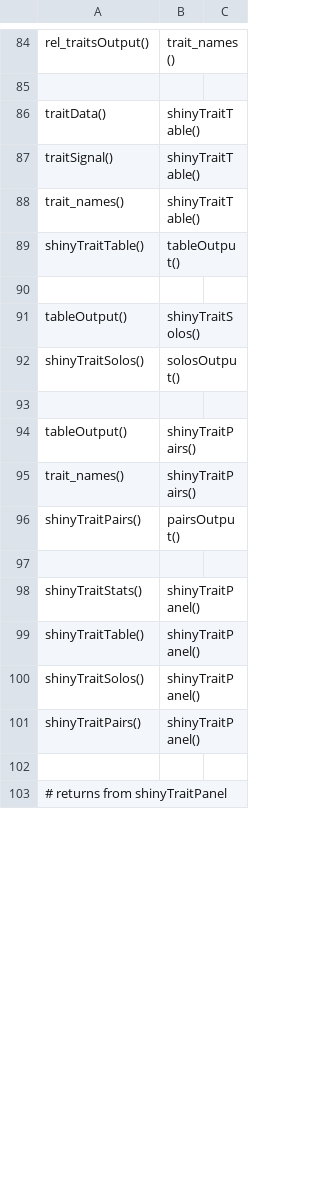
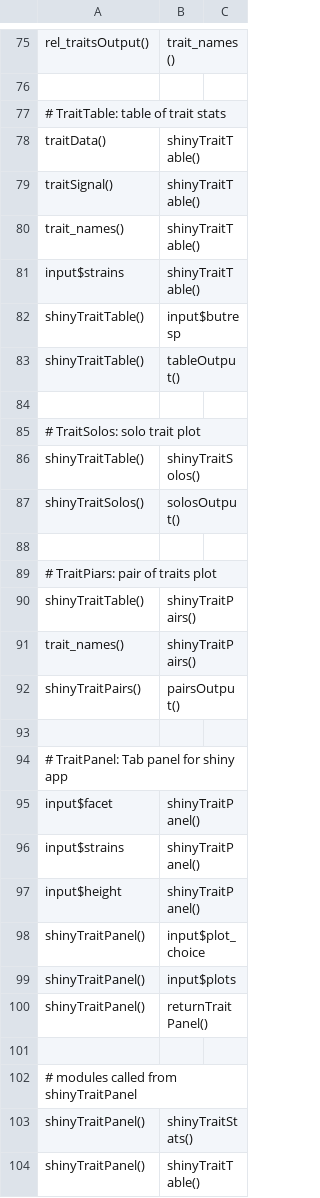
Before and after one commit to AttieLab-Systems-Genetics/foundr, a CSV file: inst/shinyTest/graphedges.csv, drawn as a sheet; only a part is shown, gaps mark what is left out; the diff covers the shown part only.

Commit message:
improve and cocument shiny modules

```diff
--- a/inst/shinyTest/graphedges.csv
+++ b/inst/shinyTest/graphedges.csv
@@ -85,2 +76,3 @@ rel_traitsOutput(), trait_names()
 
+# TraitTable: table of trait stats
 traitData(), shinyTraitTable()
@@ -88,8 +80,12 @@ traitSignal(), shinyTraitTable()
 trait_names(), shinyTraitTable()
+input$strains, shinyTraitTable()
+shinyTraitTable(), input$butresp
 shinyTraitTable(), tableOutput()
 
-tableOutput(), shinyTraitSolos()
+# TraitSolos: solo trait plot
+shinyTraitTable(), shinyTraitSolos()
 shinyTraitSolos(), solosOutput()
 
-tableOutput(), shinyTraitPairs()
+# TraitPiars: pair of traits plot
+shinyTraitTable(), shinyTraitPairs()
 trait_names(), shinyTraitPairs()
@@ -97,7 +93,12 @@ shinyTraitPairs(), pairsOutput()
 
-shinyTraitStats(), shinyTraitPanel()
-shinyTraitTable(), shinyTraitPanel()
-shinyTraitSolos(), shinyTraitPanel()
-shinyTraitPairs(), shinyTraitPanel()
+# TraitPanel: Tab panel for shiny app
+input$facet, shinyTraitPanel()
+input$strains, shinyTraitPanel()
+input$height, shinyTraitPanel()
+shinyTraitPanel(), input$plot_choice
+shinyTraitPanel(), input$plots
+shinyTraitPanel(), returnTraitPanel()
 
-# returns from shinyTraitPanel
+# modules called from shinyTraitPanel
+shinyTraitPanel(), shinyTraitStats()
+shinyTraitPanel(), shinyTraitTable()
```
Also changed, not shown: 39 added rows, 37 removed rows, 4 moved rows and 30 edited cells elsewhere in this file, 3 other files.
